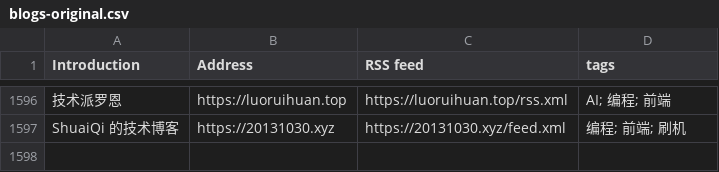
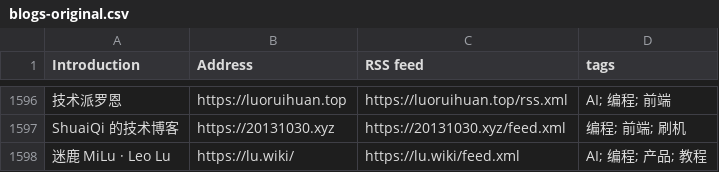
Before and after one commit to mukunjin/blog-city, a CSV file: data/blogs-original.csv, drawn as a sheet; only a part is shown, gaps mark what is left out; the diff names each change by its address in the sheet, - before the commit and + after, or states it on an @@ line.

Commit message:
chore(data): sync the list and the status

```diff
--- a/data/blogs-original.csv
+++ b/data/blogs-original.csv
+row 1598: 迷鹿 MiLu · Leo Lu | https://lu.wiki/ | https://lu.wiki/feed.xml | AI; 编程; 产品; 教程
```
Also changed, not shown: 2 other files.
